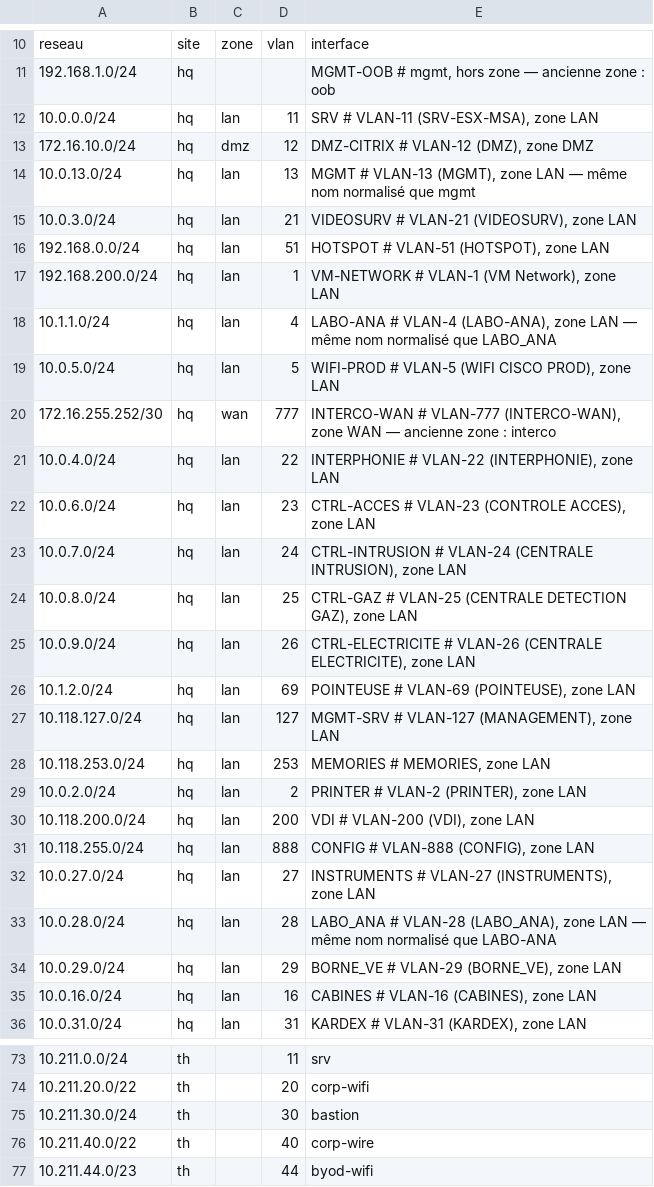
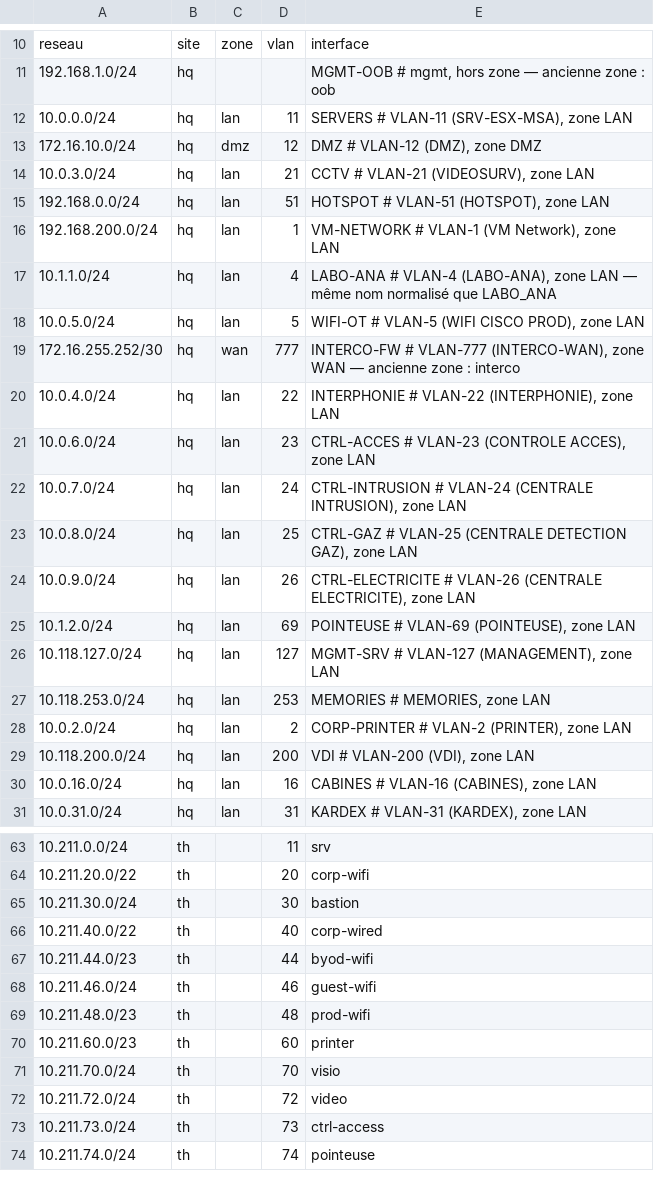
Before and after one commit to Neelei/nomemclature-fw, a CSV file: reseaux.csv, drawn as a sheet; only a part is shown, gaps mark what is left out; the shorter side is filled out with more unchanged rows; the diff covers the shown part only.

```diff
--- a/reseaux.csv
+++ b/reseaux.csv
@@ -11,6 +11,5 @@ reseau;site;zone;vlan;interface
 192.168.1.0/24;hq;;;MGMT-OOB  # mgmt, hors zone — ancienne zone : oob
-10.0.0.0/24;hq;lan;11;SRV  # VLAN-11 (SRV-ESX-MSA), zone LAN
-172.16.10.0/24;hq;dmz;12;DMZ-CITRIX  # VLAN-12 (DMZ), zone DMZ
-10.0.13.0/24;hq;lan;13;MGMT  # VLAN-13 (MGMT), zone LAN — même nom normalisé que mgmt
-10.0.3.0/24;hq;lan;21;VIDEOSURV  # VLAN-21 (VIDEOSURV), zone LAN
+10.0.0.0/24;hq;lan;11;SERVERS  # VLAN-11 (SRV-ESX-MSA), zone LAN
+172.16.10.0/24;hq;dmz;12;DMZ  # VLAN-12 (DMZ), zone DMZ
+10.0.3.0/24;hq;lan;21;CCTV  # VLAN-21 (VIDEOSURV), zone LAN
 192.168.0.0/24;hq;lan;51;HOTSPOT  # VLAN-51 (HOTSPOT), zone LAN
@@ -18,4 +17,4 @@ reseau;site;zone;vlan;interface
 10.1.1.0/24;hq;lan;4;LABO-ANA  # VLAN-4 (LABO-ANA), zone LAN — même nom normalisé que LABO_ANA
-10.0.5.0/24;hq;lan;5;WIFI-PROD  # VLAN-5 (WIFI CISCO PROD), zone LAN
-172.16.255.252/30;hq;wan;777;INTERCO-WAN  # VLAN-777 (INTERCO-WAN), zone WAN — ancienne zone : interco
+10.0.5.0/24;hq;lan;5;WIFI-OT  # VLAN-5 (WIFI CISCO PROD), zone LAN
+172.16.255.252/30;hq;wan;777;INTERCO-FW  # VLAN-777 (INTERCO-WAN), zone WAN — ancienne zone : interco
 10.0.4.0/24;hq;lan;22;INTERPHONIE  # VLAN-22 (INTERPHONIE), zone LAN
@@ -28,8 +27,4 @@ reseau;site;zone;vlan;interface
 10.118.253.0/24;hq;lan;253;MEMORIES  # MEMORIES, zone LAN
-10.0.2.0/24;hq;lan;2;PRINTER  # VLAN-2 (PRINTER), zone LAN
+10.0.2.0/24;hq;lan;2;CORP-PRINTER  # VLAN-2 (PRINTER), zone LAN
 10.118.200.0/24;hq;lan;200;VDI  # VLAN-200 (VDI), zone LAN
-10.118.255.0/24;hq;lan;888;CONFIG  # VLAN-888 (CONFIG), zone LAN
-10.0.27.0/24;hq;lan;27;INSTRUMENTS  # VLAN-27 (INSTRUMENTS), zone LAN
-10.0.28.0/24;hq;lan;28;LABO_ANA  # VLAN-28 (LABO_ANA), zone LAN — même nom normalisé que LABO-ANA
-10.0.29.0/24;hq;lan;29;BORNE_VE  # VLAN-29 (BORNE_VE), zone LAN
 10.0.16.0/24;hq;lan;16;CABINES  # VLAN-16 (CABINES), zone LAN
@@ -75,3 +65,3 @@ reseau;site;zone;vlan;interface
 10.211.30.0/24;th;;30;bastion
-10.211.40.0/22;th;;40;corp-wire
+10.211.40.0/22;th;;40;corp-wired
 10.211.44.0/23;th;;44;byod-wifi
```
Also changed, not shown: 24 added rows, 8 removed rows and 34 edited cells elsewhere in this file.
